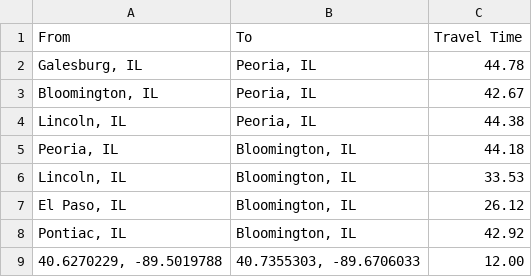
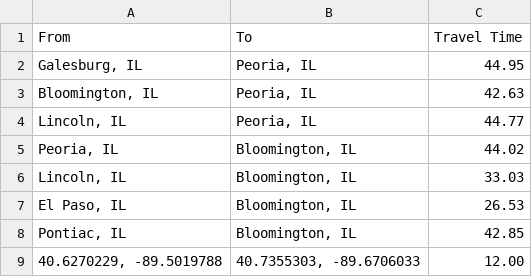
Before and after one commit to jd2012/Waze-Traffic-Calculator, a CSV file: traffictimes.csv, drawn as a sheet.

```diff
--- a/traffictimes.csv
+++ b/traffictimes.csv
@@ -1,9 +1,9 @@
 From,To,Travel Time
-"Galesburg, IL","Peoria, IL",44.78
-"Bloomington, IL","Peoria, IL",42.67
-"Lincoln, IL","Peoria, IL",44.38
-"Peoria, IL","Bloomington, IL",44.18
-"Lincoln, IL","Bloomington, IL",33.53
-"El Paso, IL","Bloomington, IL",26.12
-"Pontiac, IL","Bloomington, IL",42.92
+"Galesburg, IL","Peoria, IL",44.95
+"Bloomington, IL","Peoria, IL",42.63
+"Lincoln, IL","Peoria, IL",44.77
+"Peoria, IL","Bloomington, IL",44.02
+"Lincoln, IL","Bloomington, IL",33.03
+"El Paso, IL","Bloomington, IL",26.53
+"Pontiac, IL","Bloomington, IL",42.85
 "40.6270229, -89.5019788","40.7355303, -89.6706033",12.00
```
Also changed, not shown: 3 other files.
